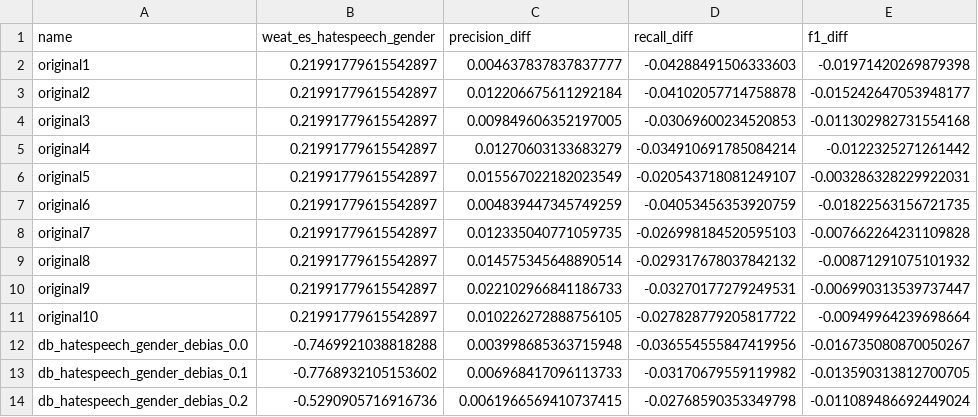
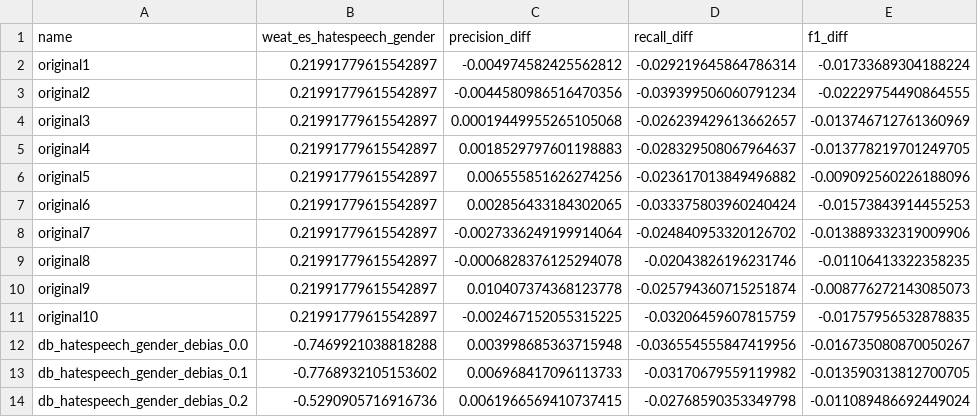
Before and after one commit to kato8966/in-ex-correlation, a CSV file: results/hatespeech_ft_hatespeech_gender.csv, drawn as a sheet; only a part is shown.

Commit message:
format results for hatespeech_race

```diff
--- a/results/hatespeech_ft_hatespeech_gender.csv
+++ b/results/hatespeech_ft_hatespeech_gender.csv
@@ -1,12 +1,12 @@
 name,weat_es_hatespeech_gender,precision_diff,recall_diff,f1_diff
-original1,0.21991779615542897,0.004637837837837777,-0.04288491506333603,-0.01971420269879398
-original2,0.21991779615542897,0.012206675611292184,-0.04102057714758878,-0.015242647053948177
-original3,0.21991779615542897,0.009849606352197005,-0.03069600234520853,-0.011302982731554168
-original4,0.21991779615542897,0.01270603133683279,-0.034910691785084214,-0.0122325271261442
-original5,0.21991779615542897,0.015567022182023549,-0.020543718081249107,-0.003286328229922031
-original6,0.21991779615542897,0.004839447345749259,-0.04053456353920759,-0.01822563156721735
-original7,0.21991779615542897,0.012335040771059735,-0.026998184520595103,-0.007662264231109828
-original8,0.21991779615542897,0.014575345648890514,-0.029317678037842132,-0.00871291075101932
-original9,0.21991779615542897,0.022102966841186733,-0.03270177279249531,-0.006990313539737447
-original10,0.21991779615542897,0.010226272888756105,-0.027828779205817722,-0.00949964239698664
+original1,0.21991779615542897,-0.004974582425562812,-0.029219645864786314,-0.01733689304188224
+original2,0.21991779615542897,-0.0044580986516470356,-0.039399506060791234,-0.02229754490864555
+original3,0.21991779615542897,0.00019449955265105068,-0.026239429613662657,-0.013746712761360969
+original4,0.21991779615542897,0.0018529797601198883,-0.028329508067964637,-0.013778219701249705
+original5,0.21991779615542897,0.006555851626274256,-0.023617013849496882,-0.009092560226188096
+original6,0.21991779615542897,0.002856433184302065,-0.033375803960240424,-0.01573843914455253
+original7,0.21991779615542897,-0.0027336249199914064,-0.024840953320126702,-0.013889332319009906
+original8,0.21991779615542897,-0.0006828376125294078,-0.02043826196231746,-0.01106413322358235
+original9,0.21991779615542897,0.010407374368123778,-0.025794360715251874,-0.008776272143085073
+original10,0.21991779615542897,-0.002467152055315225,-0.03206459607815759,-0.01757956532878835
 db_hatespeech_gender_debias_0.0,-0.7469921038818288,0.003998685363715948,-0.036554555847419956,-0.016735080870050267
```
Also changed, not shown: results/hatespeech_ft_weat_gender.csv, results/hatespeech_w2v_hatespeech_gender.csv, 4 other files.
